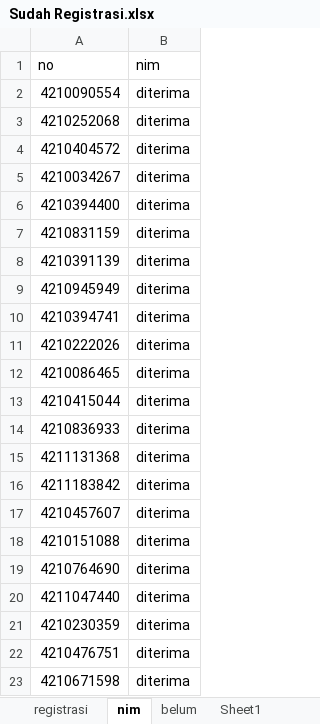
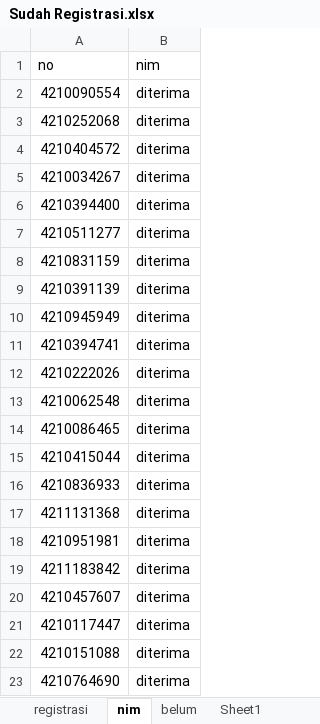
Before and after one commit to tirtareg/21snm, an Excel workbook: Sudah Registrasi.xlsx, sheet nim, drawn as a sheet; only a part is shown; the shorter side is filled out with more unchanged rows; values as stored, in another font and other column widths than the file's, no borders; the diff covers the shown part only; the diff names each change by its address in the sheet, - before the commit and + after, or states it on an @@ line.

```diff
--- a/Sudah Registrasi.xlsx (sheet nim)
+++ b/Sudah Registrasi.xlsx (sheet nim)
+row 7: 4210511277 | diterima
+row 13: 4210062548 | diterima
+row 18: 4210951981 | diterima
+row 21: 4210117447 | diterima
```
Also changed, not shown: 6 added rows, 10 removed rows and 5 edited cells elsewhere in this sheet, docs/Sudah Registrasi.xlsx, docs/snmptn.xlsx, 3 other files.
